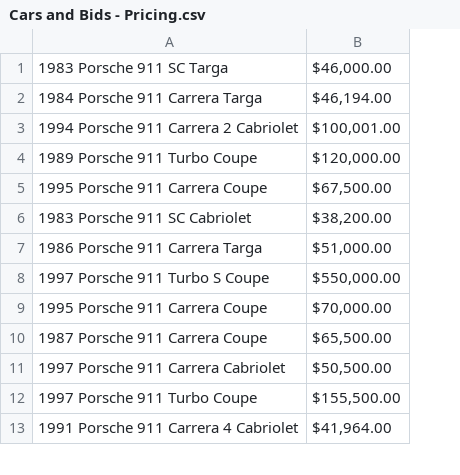
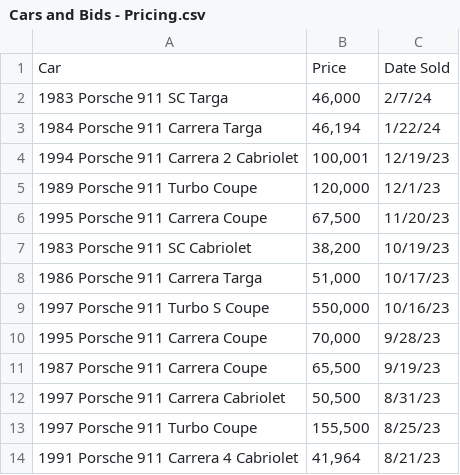
Before and after one commit to bearwithtea/911Pricing, a CSV file: Cars and Bids - Pricing.csv, drawn as a sheet; only a part is shown; removed rows and columns are numbered as before the commit, all else as after; the diff names each change by its address in the sheet, - before the commit and + after, or states it on an @@ line.

Commit message:
added date sold

```diff
--- a/Cars and Bids - Pricing.csv
+++ b/Cars and Bids - Pricing.csv
-column B, rows 1-13: $46,000.00 | $46,194.00 | $100,001.00 | $120,000.00 | $67,500.00 | $38,200.00 | $51,000.00 | $550,000.00 | $70,000.00 | $65,500.00 | $50,500.00 | $155,500.00 | $41,964.00
+column B, rows 2-14: 46,000 | 46,194 | 100,001 | 120,000 | 67,500 | 38,200 | 51,000 | 550,000 | 70,000 | 65,500 | 50,500 | 155,500 | 41,964
+column C, rows 2-14: 2/7/24 | 1/22/24 | 12/19/23 | 12/1/23 | 11/20/23 | 10/19/23 | 10/17/23 | 10/16/23 | 9/28/23 | 9/19/23 | 8/31/23 | 8/25/23 | 8/21/23
+row 1: Car | Price | Date Sold
```
Also changed, not shown: 2 other files.
